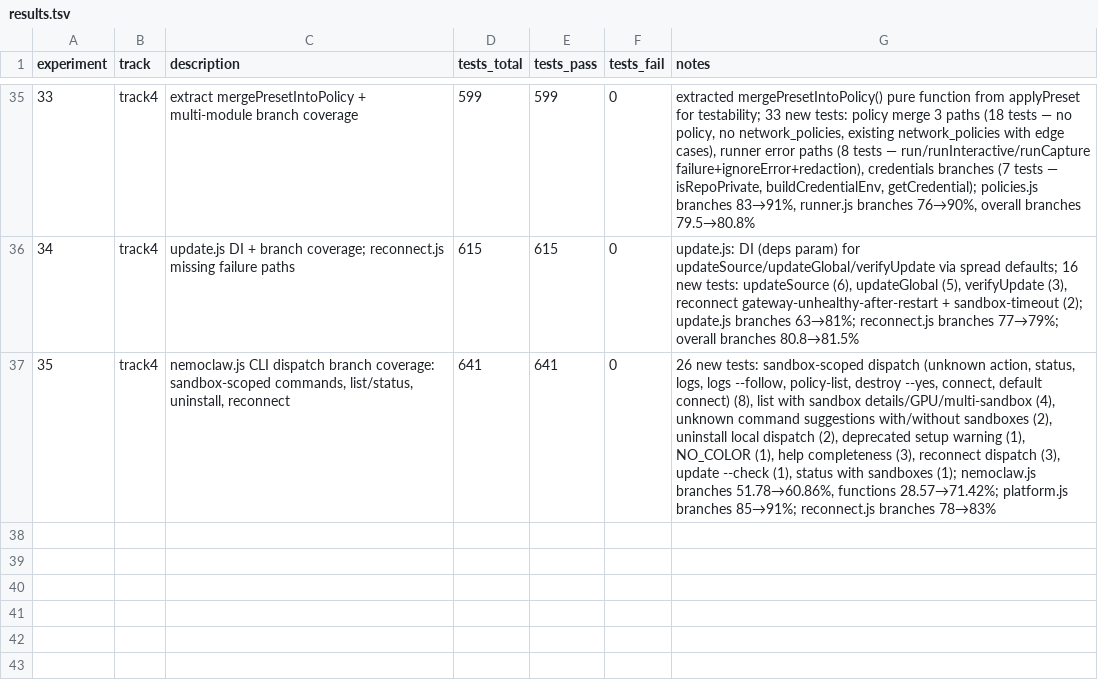
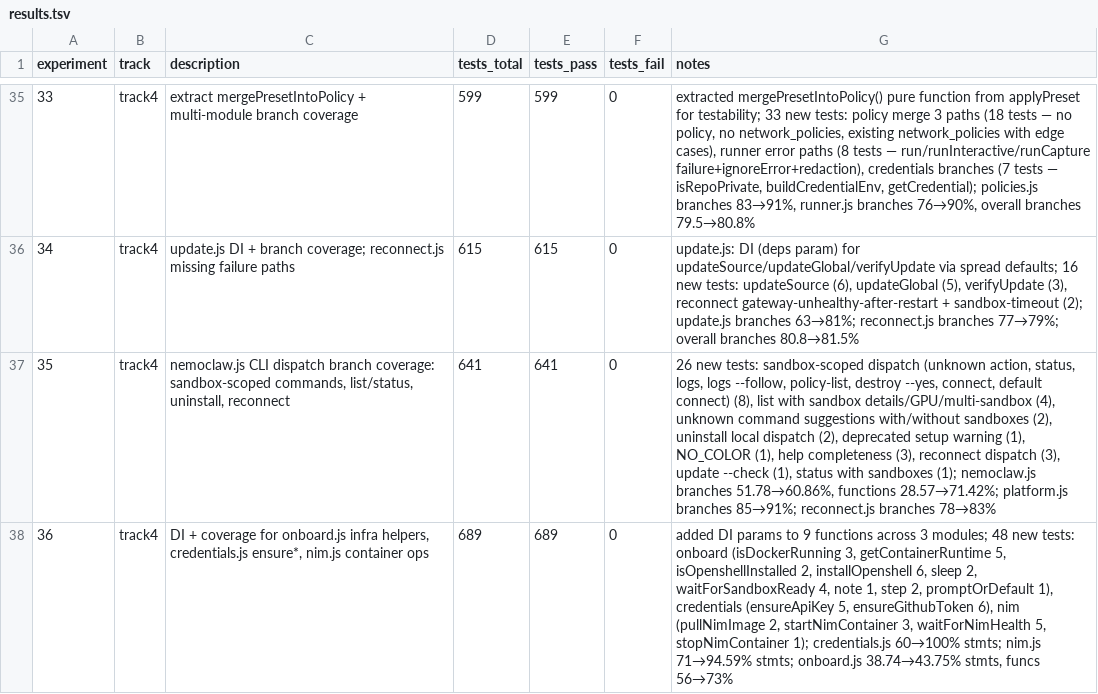
Before and after one commit to cluster2600/NemoClaw, a TSV file: research/results.tsv, drawn as a sheet; only a part is shown, gaps mark what is left out; the diff names each change by its address in the sheet, - before the commit and + after, or states it on an @@ line.

Commit message:
test: add dependency injection and coverage for onboard, credentials, nim
Add DI parameters to 9 functions across 3 modules (onboard.js,
credentials.js, nim.js) to enable unit testing without spawning real
subprocesses or requiring Docker/OpenShell.

48 new tests covering:
- onboard.js: isDockerRunning, getContainerRuntime, isOpenshellInstalled,
  installOpenshell, sleep, waitForSandboxReady, note, step
- credentials.js: ensureApiKey (valid/invalid/empty key paths),
  ensureGithubToken (credential/gh-cli/prompt/empty paths)
- nim.js: pullNimImage, startNimContainer, waitForNimHealth,
  stopNimContainer

Coverage improvements: credentials.js 60→100% stmts, nim.js 71→94%
stmts, onboard.js 38→43% stmts / 56→73% functions.

```diff
--- a/research/results.tsv
+++ b/research/results.tsv
+row 38: 36 | track4 | DI + coverage for onboard.js infra helpers, credentials.js ensure*, nim.js container ops | 689 | 689 | 0 | added DI params to 9 functions across 3 modules; 48 new tests: onboard (isDockerRunning 3, getContainerRuntime 5, isOpenshellInstalled 2, installOpenshell 6, sleep 2, waitForSandboxReady 4, note 1, step 2, promptOrDefault 1), credentials (ensureApiKey 5, ensureGithubToken 6), nim (pullNimImage 2, startNimContainer 3, waitForNimHealth 5, stopNimContainer 1); credentials.js 60→100% stmts; nim.js 71→94.59% stmts; onboard.js 38.74→43.75% stmts, funcs 56→73%
```
Also changed, not shown: 6 other files.
